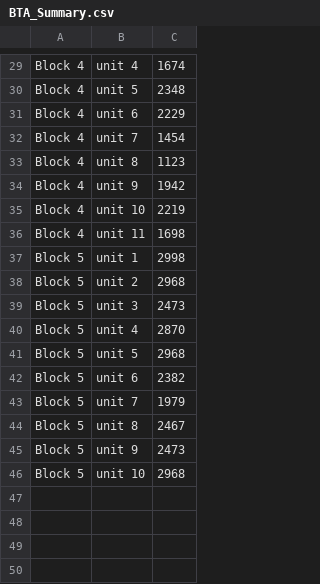
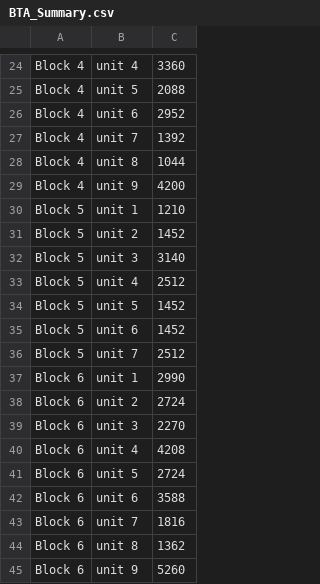
Before and after one commit to BlockTool/BlockTool, a CSV file: data/3D Model/DemoGH/csv/BTA_Summary.csv, drawn as a sheet; only a part is shown, gaps mark what is left out; removed rows and columns are numbered as before the commit, all else as after; the diff covers the shown part only; the diff names each change by its address in the sheet, - before the commit and + after, or states it on an @@ line.

```diff
--- a/data/3D Model/DemoGH/csv/BTA_Summary.csv
+++ b/data/3D Model/DemoGH/csv/BTA_Summary.csv
-C24: 1674
+C24: 3360
-C25: 2348
+C25: 2088
-C26: 2229
+C26: 2952
-C27: 1454
+C27: 1392
-C28: 1123
+C28: 1044
-C29: 1942
+C29: 4200
-row 35: Block 4 | unit 10 | 2219
-row 36: Block 4 | unit 11 | 1698
-C30: 2998
+C30: 1210
-C31: 2968
+C31: 1452
-C32: 2473
+C32: 3140
-C33: 2870
+C33: 2512
-C34: 2968
+C34: 1452
-C35: 2382
+C35: 1452
-C36: 1979
+C36: 2512
+row 37: Block 6 | unit 1 | 2990
+row 38: Block 6 | unit 2 | 2724
+row 39: Block 6 | unit 3 | 2270
+row 40: Block 6 | unit 4 | 4208
+row 41: Block 6 | unit 5 | 2724
+row 42: Block 6 | unit 6 | 3588
+row 43: Block 6 | unit 7 | 1816
-A44:A45: Block 5
+A44:A45: Block 6
-C44: 2467
+C44: 1362
-C45: 2473
+C45: 5260
-row 46: Block 5 | unit 10 | 2968
```
Also changed, not shown: 5 removed rows and 23 edited cells elsewhere in this file, data/3D Model/DemoGH/csv/bta_4.csv, 7 other files.
